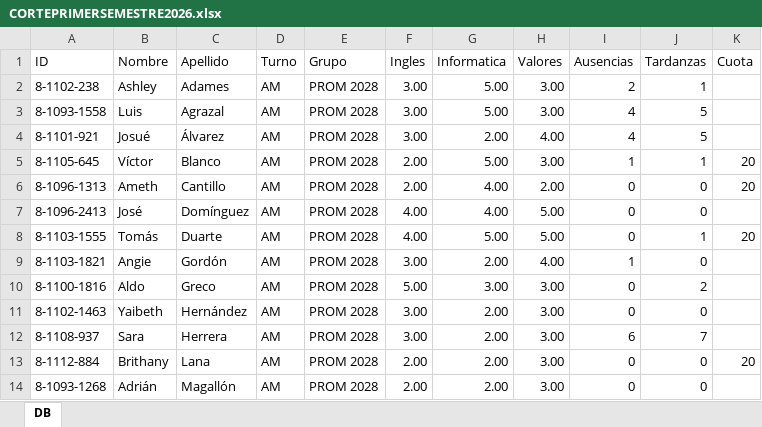
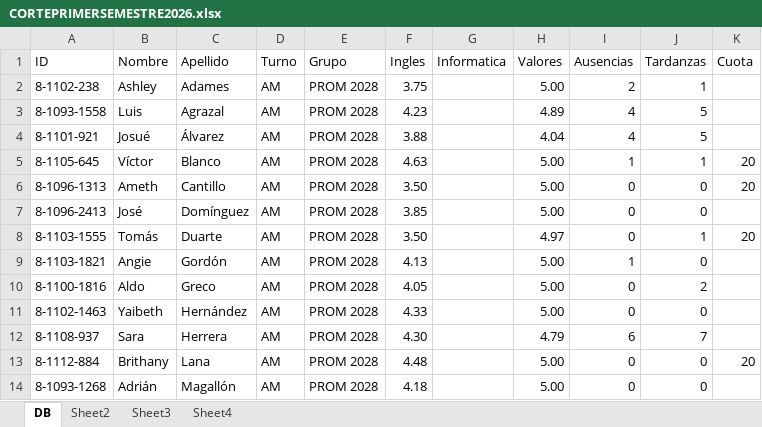
Before and after one commit to mary12war/Corte-de-Calificaciones-2026, an Excel workbook: data/CORTEPRIMERSEMESTRE2026.xlsx, sheet DB, drawn as a sheet; only a part is shown; values as stored, in another font and other column widths than the file's, no borders; the diff covers the shown part only; the diff names each change by its address in the sheet, - before the commit and + after, or states it on an @@ line.

```diff
--- a/data/CORTEPRIMERSEMESTRE2026.xlsx (sheet DB)
+++ b/data/CORTEPRIMERSEMESTRE2026.xlsx (sheet DB)
@@ sheet tab unhidden: Sheet2 @@
@@ sheet tab unhidden: Sheet3 @@
@@ sheet tab unhidden: Sheet4 @@
-F2 (Ingles): 3.00
+F2 (Ingles): 3.75
-G2:G3 (Informatica): 5.00
+G2:G3 (Informatica): (empty)
-H2 (Valores): 3.00
+H2 (Valores): 5.00
-F3 (Ingles): 3.00
+F3 (Ingles): 4.23
-H3 (Valores): 3.00
+H3 (Valores): 4.89
-F4 (Ingles): 3.00
+F4 (Ingles): 3.88
-G4 (Informatica): 2.00
+G4 (Informatica): (empty)
-H4 (Valores): 4.00
+H4 (Valores): 4.04
-F5 (Ingles): 2.00
+F5 (Ingles): 4.63
-G5 (Informatica): 5.00
+G5 (Informatica): (empty)
-H5 (Valores): 3.00
+H5 (Valores): 5.00
-F6 (Ingles): 2.00
+F6 (Ingles): 3.50
-G6:G7 (Informatica): 4.00
+G6:G7 (Informatica): (empty)
-H6 (Valores): 2.00
+H6 (Valores): 5.00
-F7 (Ingles): 4.00
+F7 (Ingles): 3.85
-F8 (Ingles): 4.00
+F8 (Ingles): 3.50
-G8 (Informatica): 5.00
+G8 (Informatica): (empty)
-H8 (Valores): 5.00
+H8 (Valores): 4.97
-F9 (Ingles): 3.00
+F9 (Ingles): 4.13
-G9 (Informatica): 2.00
+G9 (Informatica): (empty)
-H9 (Valores): 4.00
+H9 (Valores): 5.00
-F10 (Ingles): 5.00
+F10 (Ingles): 4.05
-G10 (Informatica): 3.00
+G10 (Informatica): (empty)
-H10:H11 (Valores): 3.00
+H10:H11 (Valores): 5.00
-F11 (Ingles): 3.00
+F11 (Ingles): 4.33
-G11:G14 (Informatica): 2.00
+G11:G14 (Informatica): (empty)
-F12 (Ingles): 3.00
+F12 (Ingles): 4.30
-H12 (Valores): 3.00
+H12 (Valores): 4.79
-F13 (Ingles): 2.00
+F13 (Ingles): 4.48
-H13:H14 (Valores): 3.00
+H13:H14 (Valores): 5.00
-F14 (Ingles): 2.00
+F14 (Ingles): 4.18
```
Also changed, not shown: 470 edited cells elsewhere in this sheet, 1 other file.
